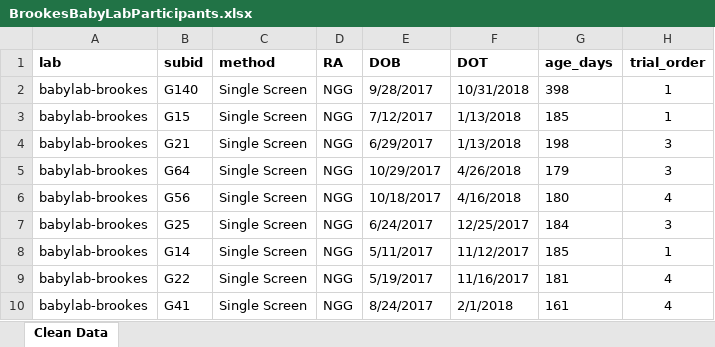
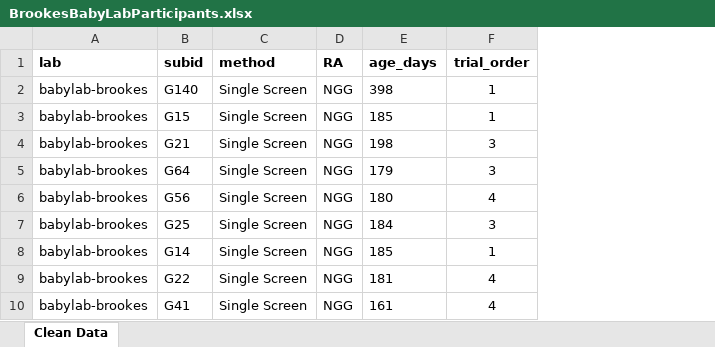
Before and after one commit to kristabh/gaze-following-analysis, an Excel workbook: processed_data/participants_cleaned/BrookesBabyLabParticipants.xlsx, sheet Clean Data, drawn as a sheet; only a part is shown; values as stored, in another font and other column widths than the file's, no borders; the diff names each change by its address in the sheet, - before the commit and + after, or states it on an @@ line.

Commit message:
Removed DOB and DOT from brookes-babylab

```diff
--- a/processed_data/participants_cleaned/BrookesBabyLabParticipants.xlsx (sheet Clean Data)
+++ b/processed_data/participants_cleaned/BrookesBabyLabParticipants.xlsx (sheet Clean Data)
-column E (DOB), rows 2-10: 9/28/2017 | 7/12/2017 | 6/29/2017 | 10/29/2017 | 10/18/2017 | 6/24/2017 | 5/11/2017 | 5/19/2017 | 8/24/2017
-column F (DOT), rows 2-10: 10/31/2018 | 1/13/2018 | 1/13/2018 | 4/26/2018 | 4/16/2018 | 12/25/2017 | 11/12/2017 | 11/16/2017 | 2/1/2018
```
Also changed, not shown: formulas that keep their value.
